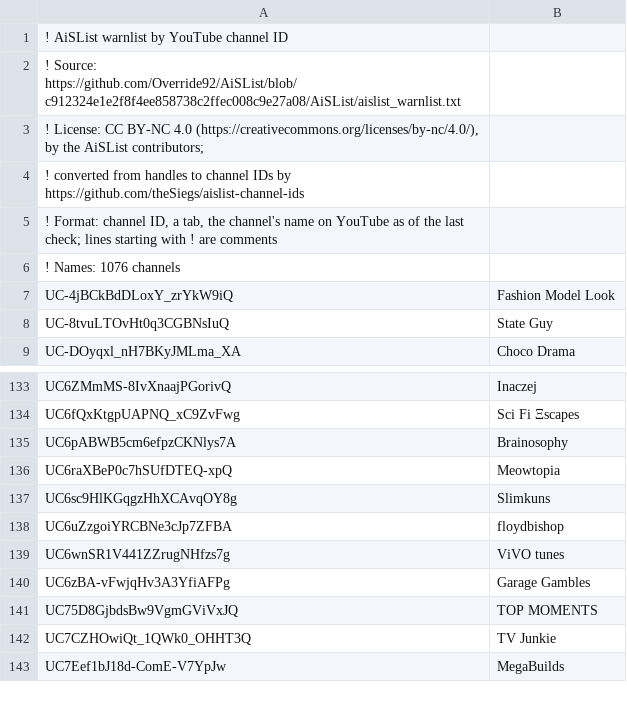
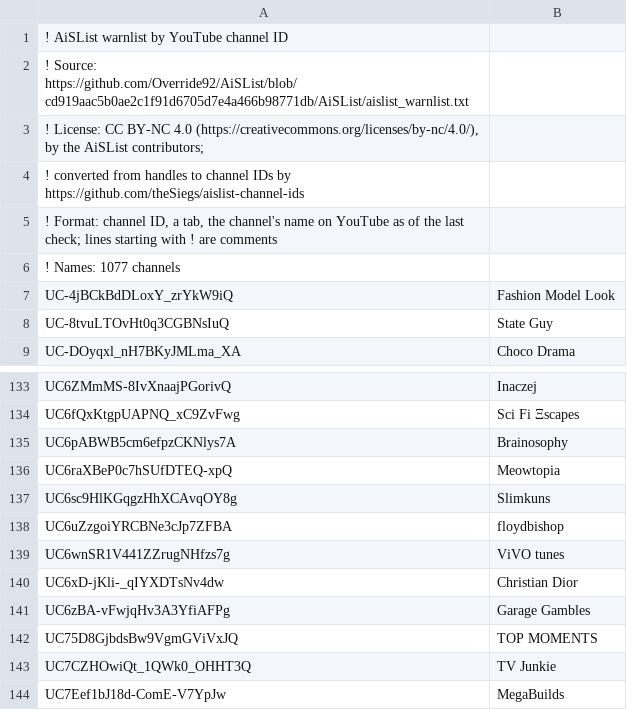
Before and after one commit to theSiegs/aislist-channel-ids, a TSV file: lists/aislist_warnlist_channels.tsv, drawn as a sheet; only a part is shown, gaps mark what is left out.

```diff
--- a/lists/aislist_warnlist_channels.tsv
+++ b/lists/aislist_warnlist_channels.tsv
@@ -1,3 +1,3 @@
 ! AiSList warnlist by YouTube channel ID
-! Source: https://github.com/Override92/AiSList/blob/c912324e1e2f8f4ee858738c2ffec008c9e27a08/AiSList/aislist_warnlist.txt
+! Source: https://github.com/Override92/AiSList/blob/cd919aac5b0ae2c1f91d6705d7e4a466b98771db/AiSList/aislist_warnlist.txt
 ! License: CC BY-NC 4.0 (https://creativecommons.org/licenses/by-nc/4.0/), by the AiSList contributors;
@@ -5,3 +5,3 @@
 ! Format: channel ID, a tab, the channel's name on YouTube as of the last check; lines starting with ! are comments
-! Names: 1076 channels
+! Names: 1077 channels
 UC-4jBCkBdDLoxY_zrYkW9iQ	Fashion Model Look
@@ -139,2 +139,3 @@ UC6uZzgoiYRCBNe3cJp7ZFBA	floydbishop
 UC6wnSR1V441ZZrugNHfzs7g	ViVO tunes
+UC6xD-jKli-_qIYXDTsNv4dw	Christian Dior
 UC6zBA-vFwjqHv3A3YfiAFPg	Garage Gambles
```
Also changed, not shown: reports/handle_changes.tsv, 8 other files.
